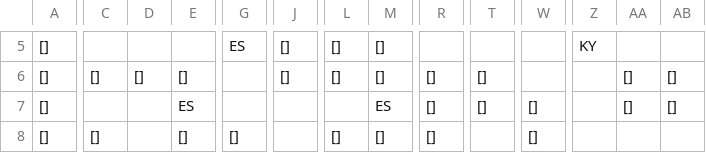
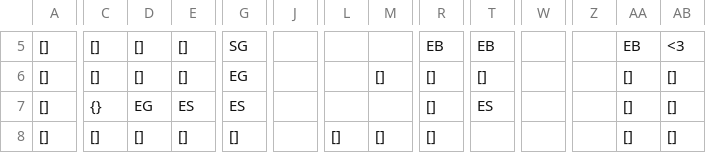
Before and after one commit to SwiftyChicken/FireAnt, a CSV file: Spel/FireAnt/level/2.csv, drawn as a sheet; only a part is shown, gaps mark what is left out; the diff covers the shown part only; the diff names each change by its address in the sheet, - before the commit and + after, or states it on an @@ line.

```diff
--- a/Spel/FireAnt/level/2.csv
+++ b/Spel/FireAnt/level/2.csv
-C5: (empty)
+C5: []
-D5: (empty)
+D5: []
-E5: (empty)
+E5: []
-G5: ES
+G5: SG
-J5:J6: []
+J5:J6: (empty)
-L5:L6: []
+L5:L6: (empty)
-M5: []
+M5: (empty)
-R5: (empty)
+R5: EB
-T5: (empty)
+T5: EB
-Z5: KY
+Z5: (empty)
-AA5: (empty)
+AA5: EB
-AB5: (empty)
+AB5: <3
-G6: (empty)
+G6: EG
-C7: (empty)
+C7: {}
-D7: (empty)
+D7: EG
-G7: (empty)
+G7: ES
-M7: ES
+M7: (empty)
-T7: []
+T7: ES
-W7:W8: []
+W7:W8: (empty)
-D8: (empty)
+D8: []
-AA8: (empty)
+AA8: []
-AB8: (empty)
+AB8: []
```
Also changed, not shown: 1 added row, 1 removed row and 135 edited cells elsewhere in this file, Spel/FireAnt/level/1.csv, Spel/FireAnt/level/3.csv, 15 other files.
